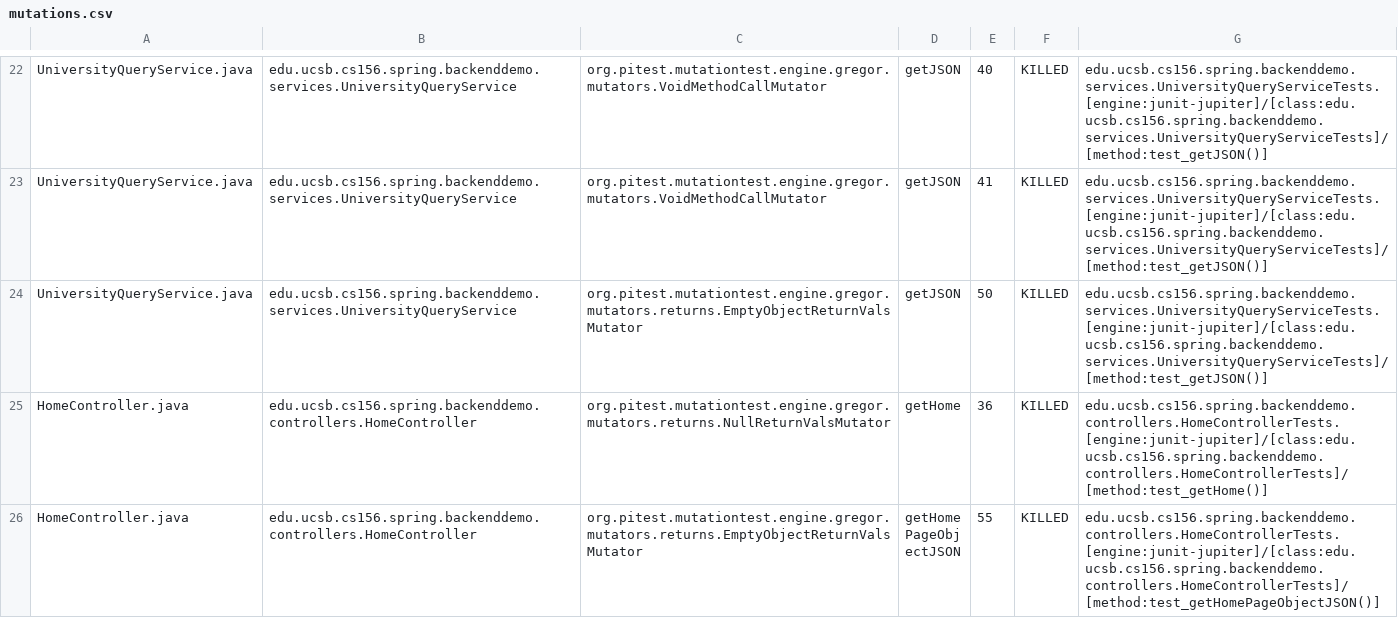
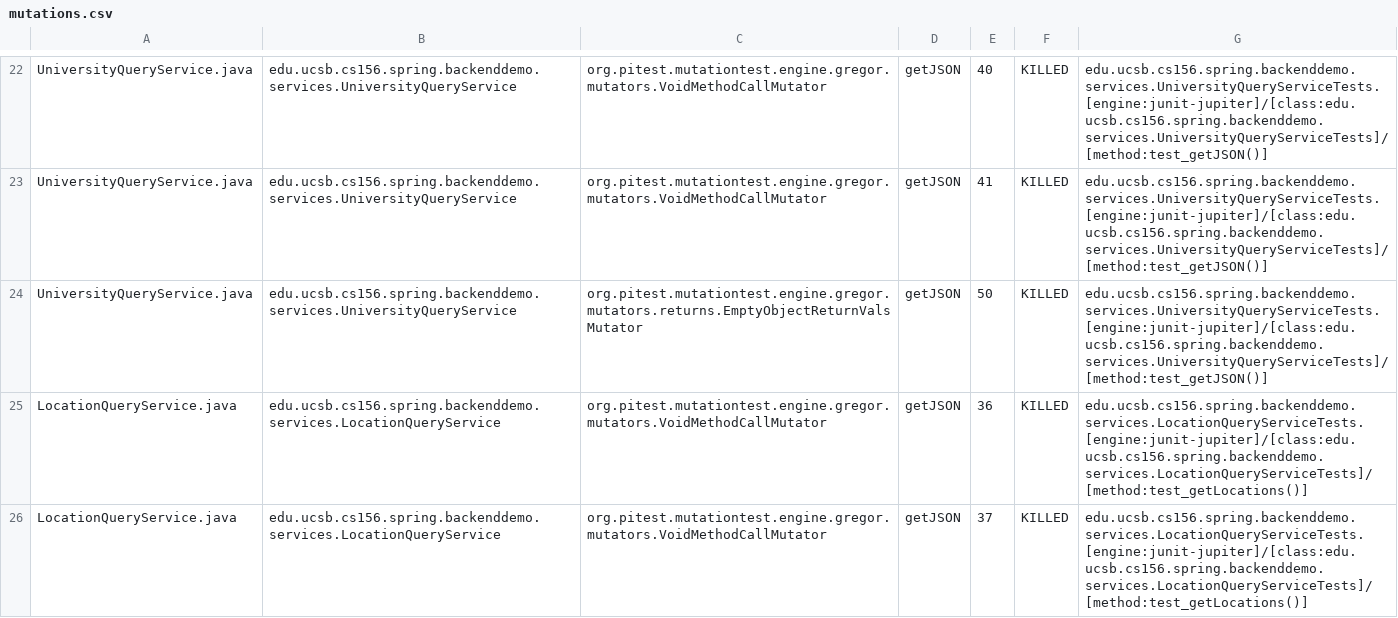
Before and after one commit to ucsb-cs156-w24/team01-w24-4pm-2, a CSV file: pitest/mutations.csv, drawn as a sheet; only a part is shown, gaps mark what is left out; the shorter side is filled out with more unchanged rows; the diff covers the shown part only; the diff names each change by its address in the sheet, - before the commit and + after, or states it on an @@ line.

Commit message:
Deploying to gh-pages from @ ucsb-cs156-w24/team01-w24-4pm-2@05c46f0d08741ebbbd36ba18d2978d4154b660ac 🚀

```diff
--- a/pitest/mutations.csv
+++ b/pitest/mutations.csv
+row 25: LocationQueryService.java | edu.ucsb.cs156.spring.backenddemo.services.LocationQueryService | org.pitest.mutationtest.engine.gregor.mutators.VoidMethodCallMutator | getJSON | 36 | KILLED | edu.ucsb.cs156.spring.backenddemo.services.LocationQueryServiceTests.[engine:junit-jupiter]/[class:edu.ucsb.cs156.spring.backenddemo.services.LocationQueryServiceTests]/[method:test_getLocations()]
+row 26: LocationQueryService.java | edu.ucsb.cs156.spring.backenddemo.services.LocationQueryService | org.pitest.mutationtest.engine.gregor.mutators.VoidMethodCallMutator | getJSON | 37 | KILLED | edu.ucsb.cs156.spring.backenddemo.services.LocationQueryServiceTests.[engine:junit-jupiter]/[class:edu.ucsb.cs156.spring.backenddemo.services.LocationQueryServiceTests]/[method:test_getLocations()]
```
Also changed, not shown: 2 added rows elsewhere in this file, 23 other files.
